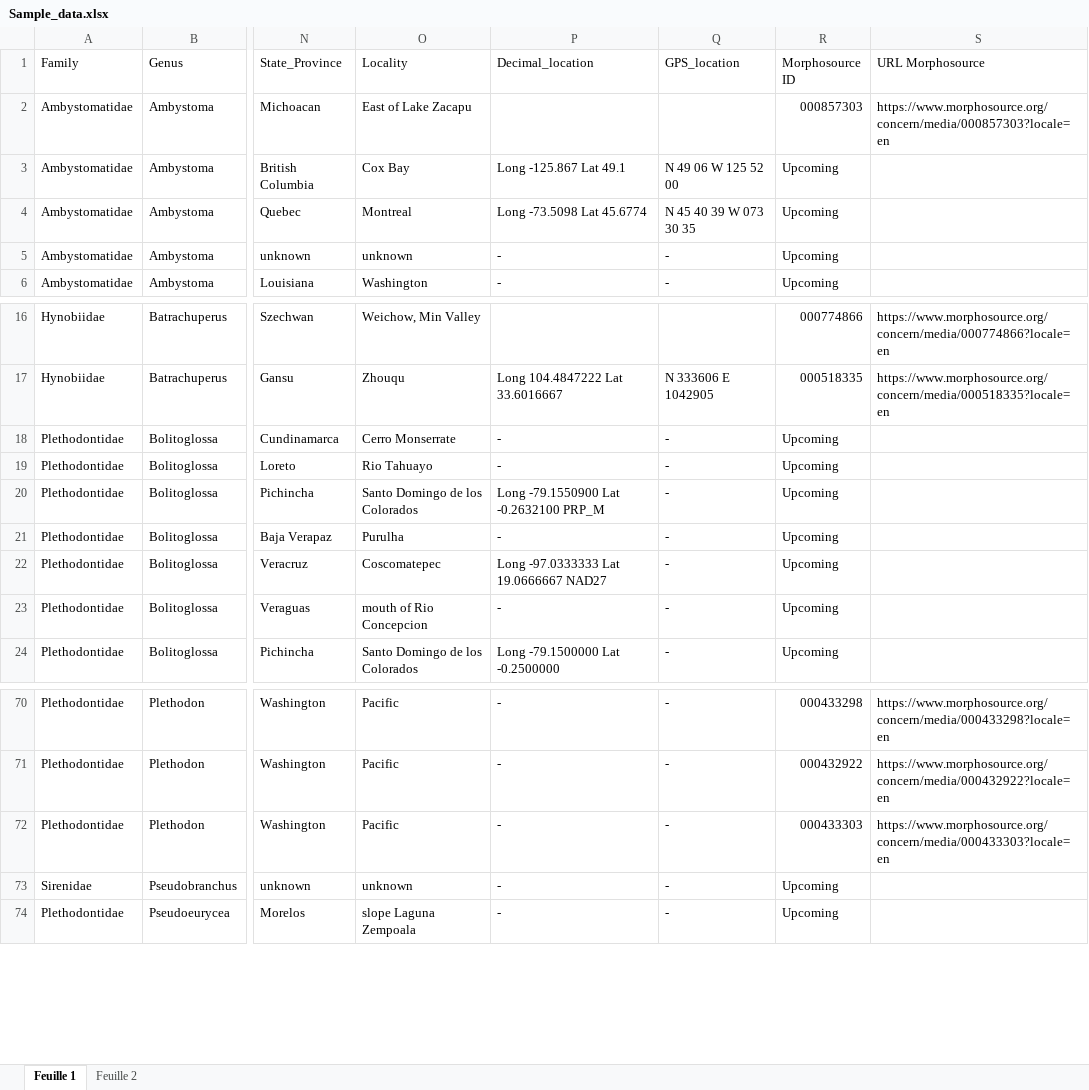
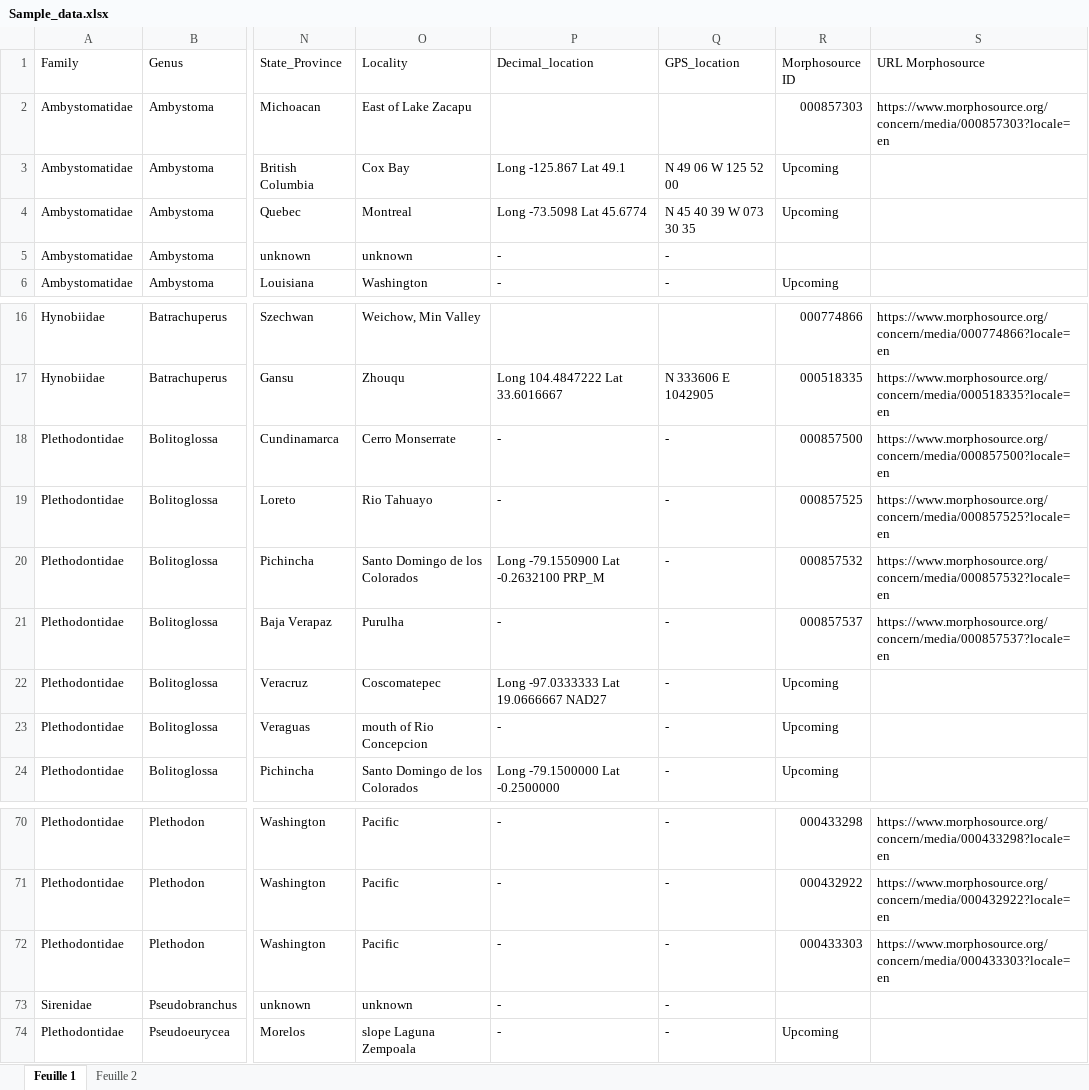
Before and after one commit to LaurentHoule03/Raw_data_salamanders_modularity, an Excel workbook: Sample_data.xlsx, sheet Feuille 1, drawn as a sheet; only a part is shown, gaps mark what is left out; values as stored, in another font and other column widths than the file's, no cell formats; the diff names each change by its address in the sheet, - before the commit and + after, or states it on an @@ line.

Commit message:
added morphosource specimens

```diff
--- a/Sample_data.xlsx (sheet Feuille 1)
+++ b/Sample_data.xlsx (sheet Feuille 1)
-R5 (Morphosource ID): Upcoming
+R5 (Morphosource ID): (empty)
-R18 (Morphosource ID): Upcoming
+R18 (Morphosource ID): 000857500
-S18 (URL Morphosource): (empty)
+S18 (URL Morphosource): https://www.morphosource.org/concern/media/000857500?locale=en
-R19 (Morphosource ID): Upcoming
+R19 (Morphosource ID): 000857525
-S19 (URL Morphosource): (empty)
+S19 (URL Morphosource): https://www.morphosource.org/concern/media/000857525?locale=en
-R20 (Morphosource ID): Upcoming
+R20 (Morphosource ID): 000857532
-S20 (URL Morphosource): (empty)
+S20 (URL Morphosource): https://www.morphosource.org/concern/media/000857532?locale=en
-R21 (Morphosource ID): Upcoming
+R21 (Morphosource ID): 000857537
-S21 (URL Morphosource): (empty)
+S21 (URL Morphosource): https://www.morphosource.org/concern/media/000857537?locale=en
-R73 (Morphosource ID): Upcoming
+R73 (Morphosource ID): (empty)
```
Also changed, not shown: cell formats.
